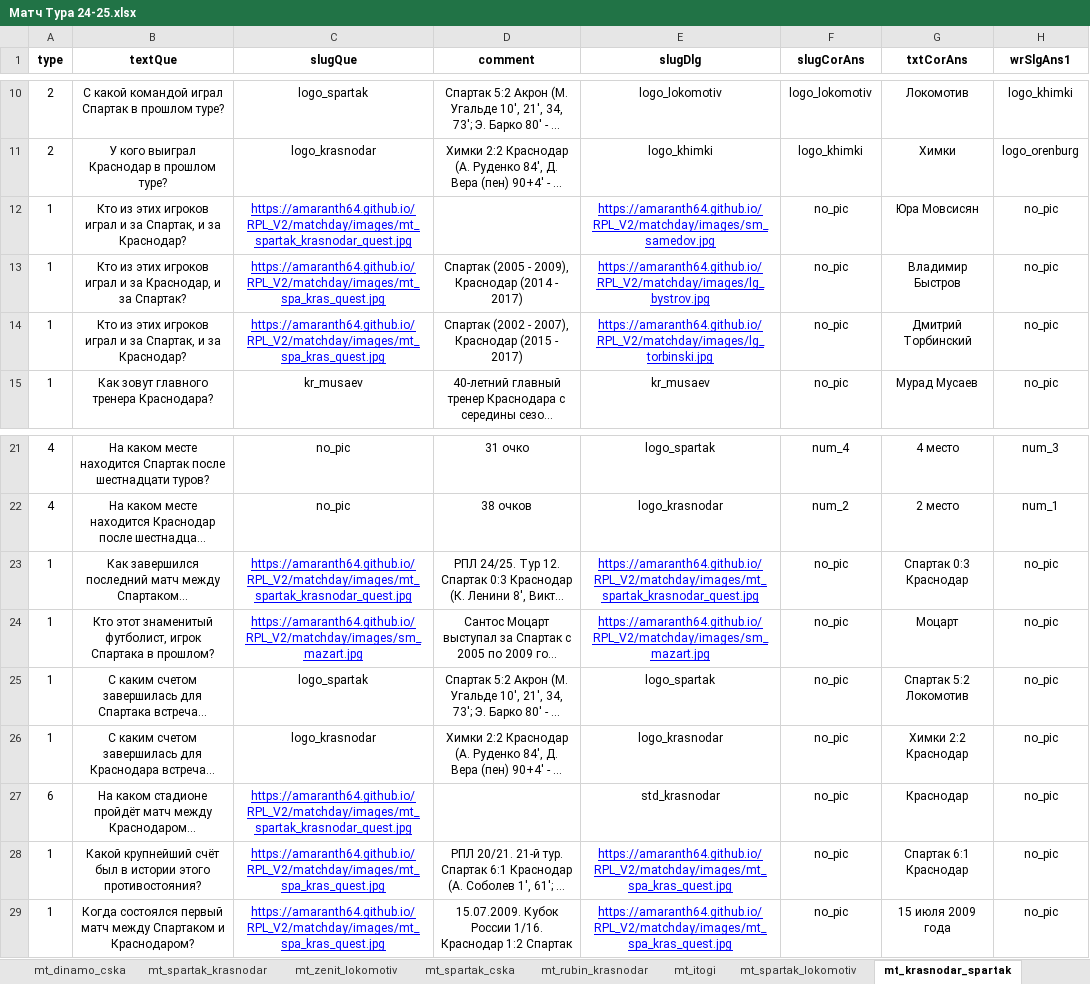
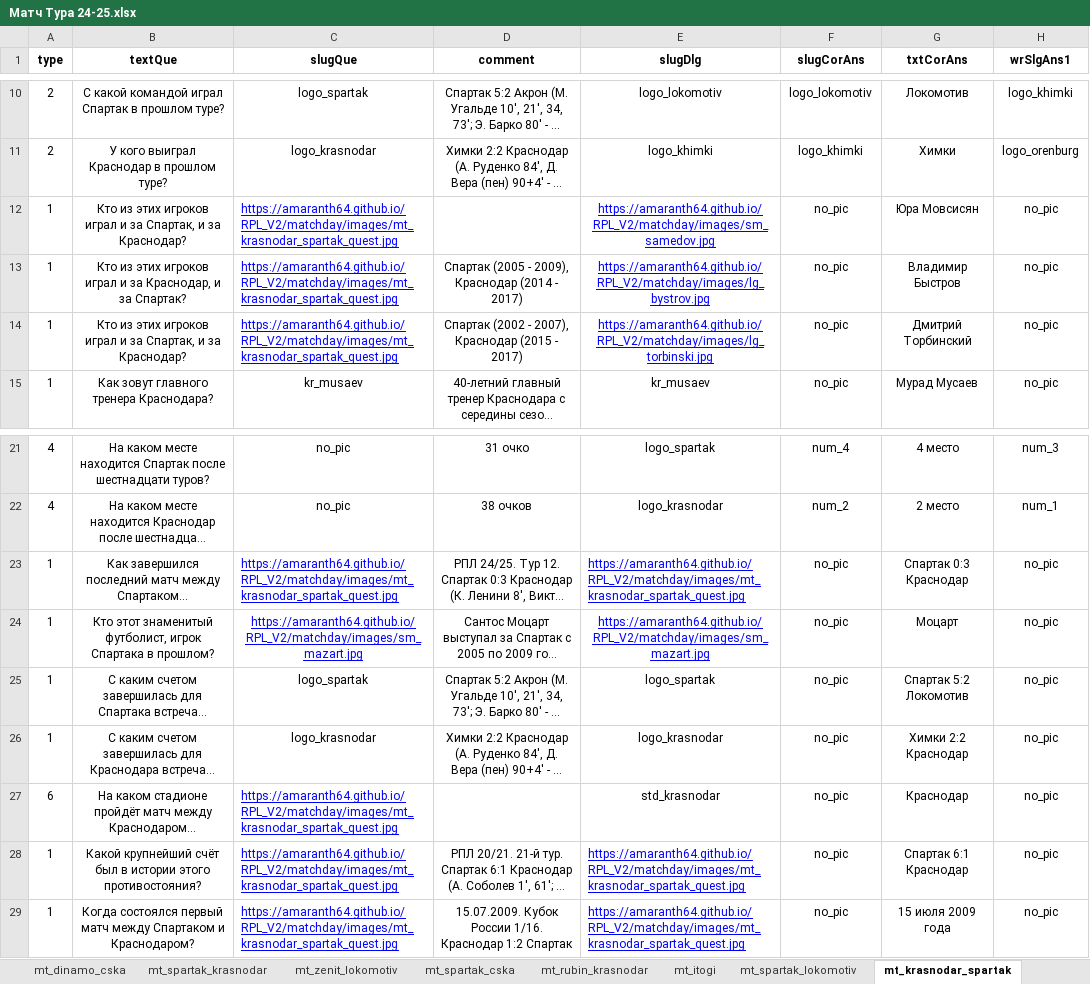
Before and after one commit to amaranth64/amaranth64.github.io, an Excel workbook: RPL_V2/xlsx/Матч Тура 24-25.xlsx, sheet mt_krasnodar_spartak, drawn as a sheet; only a part is shown, gaps mark what is left out; long unchanged cells end in …; values as stored, in another font and other column widths than the file's, no borders; the diff names each change by its address in the sheet, - before the commit and + after, or states it on an @@ line.

```diff
--- a/RPL_V2/xlsx/Матч Тура 24-25.xlsx (sheet mt_krasnodar_spartak)
+++ b/RPL_V2/xlsx/Матч Тура 24-25.xlsx (sheet mt_krasnodar_spartak)
-C12 (slugQue): https://amaranth64.github.io/RPL_V2/matchday/images/mt_spartak_krasnodar_quest.jpg
+C12 (slugQue): https://amaranth64.github.io/RPL_V2/matchday/images/mt_krasnodar_spartak_quest.jpg
-C12:C14 alignment: center
+C12:C14 alignment: left
-C13:C14 (slugQue): https://amaranth64.github.io/RPL_V2/matchday/images/mt_spa_kras_quest.jpg
+C13:C14 (slugQue): https://amaranth64.github.io/RPL_V2/matchday/images/mt_krasnodar_spartak_quest.jpg
-C23 (slugQue): https://amaranth64.github.io/RPL_V2/matchday/images/mt_spartak_krasnodar_quest.jpg
+C23 (slugQue): https://amaranth64.github.io/RPL_V2/matchday/images/mt_krasnodar_spartak_quest.jpg
-C23 alignment: center
+C23 alignment: left
-E23 (slugDlg): https://amaranth64.github.io/RPL_V2/matchday/images/mt_spartak_krasnodar_quest.jpg
+E23 (slugDlg): https://amaranth64.github.io/RPL_V2/matchday/images/mt_krasnodar_spartak_quest.jpg
-E23 alignment: center
+E23 alignment: left
-C27 (slugQue): https://amaranth64.github.io/RPL_V2/matchday/images/mt_spartak_krasnodar_quest.jpg
+C27 (slugQue): https://amaranth64.github.io/RPL_V2/matchday/images/mt_krasnodar_spartak_quest.jpg
-C27:C29 alignment: center
+C27:C29 alignment: left
-C28:C29 (slugQue): https://amaranth64.github.io/RPL_V2/matchday/images/mt_spa_kras_quest.jpg
+C28:C29 (slugQue): https://amaranth64.github.io/RPL_V2/matchday/images/mt_krasnodar_spartak_quest.jpg
-E28:E29 (slugDlg): https://amaranth64.github.io/RPL_V2/matchday/images/mt_spa_kras_quest.jpg
+E28:E29 (slugDlg): https://amaranth64.github.io/RPL_V2/matchday/images/mt_krasnodar_spartak_quest.jpg
-E28:E29 alignment: center
+E28:E29 alignment: left
```
Also changed, not shown: 2 other files.
